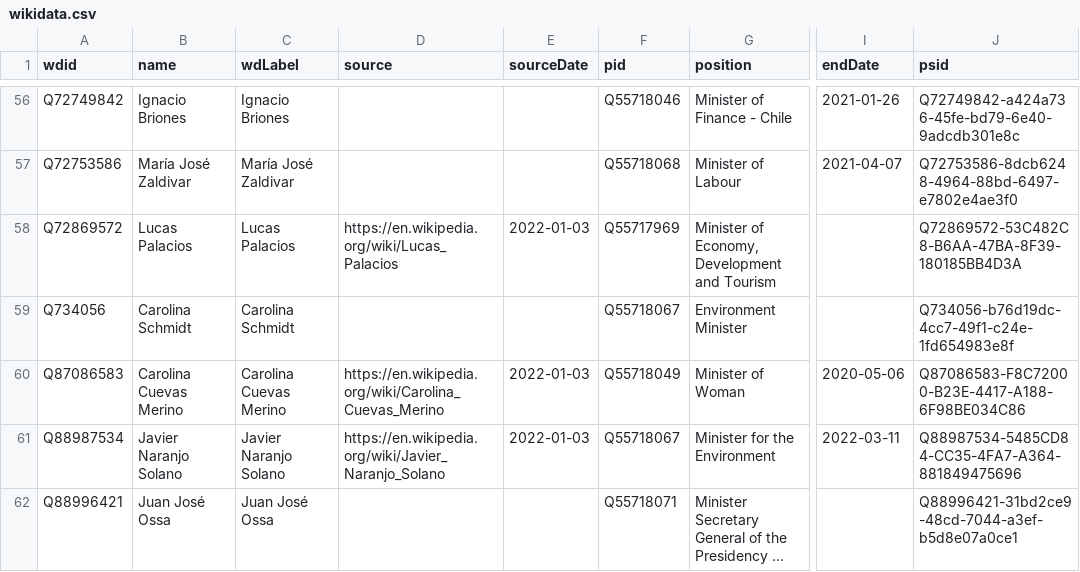
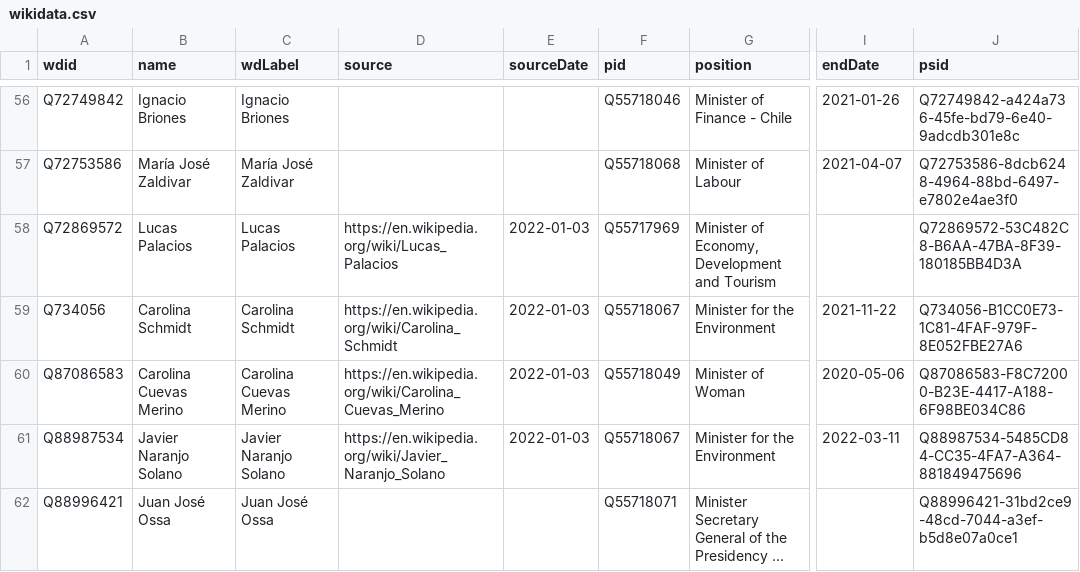
Before and after one commit to every-politician-scrapers/chile-ministers, a CSV file: sources/cabinet-enwiki/wikidata.csv, drawn as a sheet; only a part is shown, gaps mark what is left out; long unchanged cells end in …; the diff names each change by its address in the sheet, - before the commit and + after, or states it on an @@ line.

Commit message:
Compare external sources to Wikidata

```diff
--- a/sources/cabinet-enwiki/wikidata.csv
+++ b/sources/cabinet-enwiki/wikidata.csv
-D59 (source): (empty)
+D59 (source): https://en.wikipedia.org/wiki/Carolina_Schmidt
-E59 (sourceDate): (empty)
+E59 (sourceDate): 2022-01-03
-G59 (position): Environment Minister
+G59 (position): Minister for the Environment
-I59 (endDate): (empty)
+I59 (endDate): 2021-11-22
-J59 (psid): Q734056-b76d19dc-4cc7-49f1-c24e-1fd654983e8f
+J59 (psid): Q734056-B1CC0E73-1C81-4FAF-979F-8E052FBE27A6
```
Also changed, not shown: sources/cabinet-enwiki/diff.csv.
